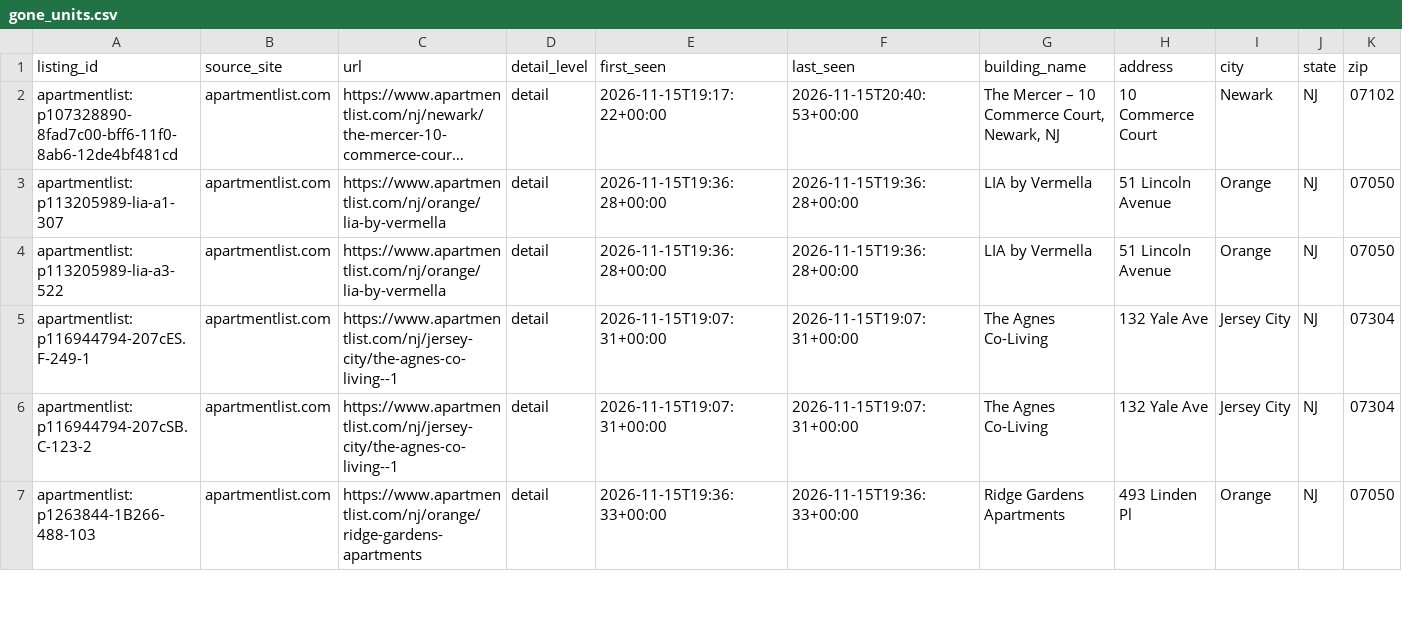
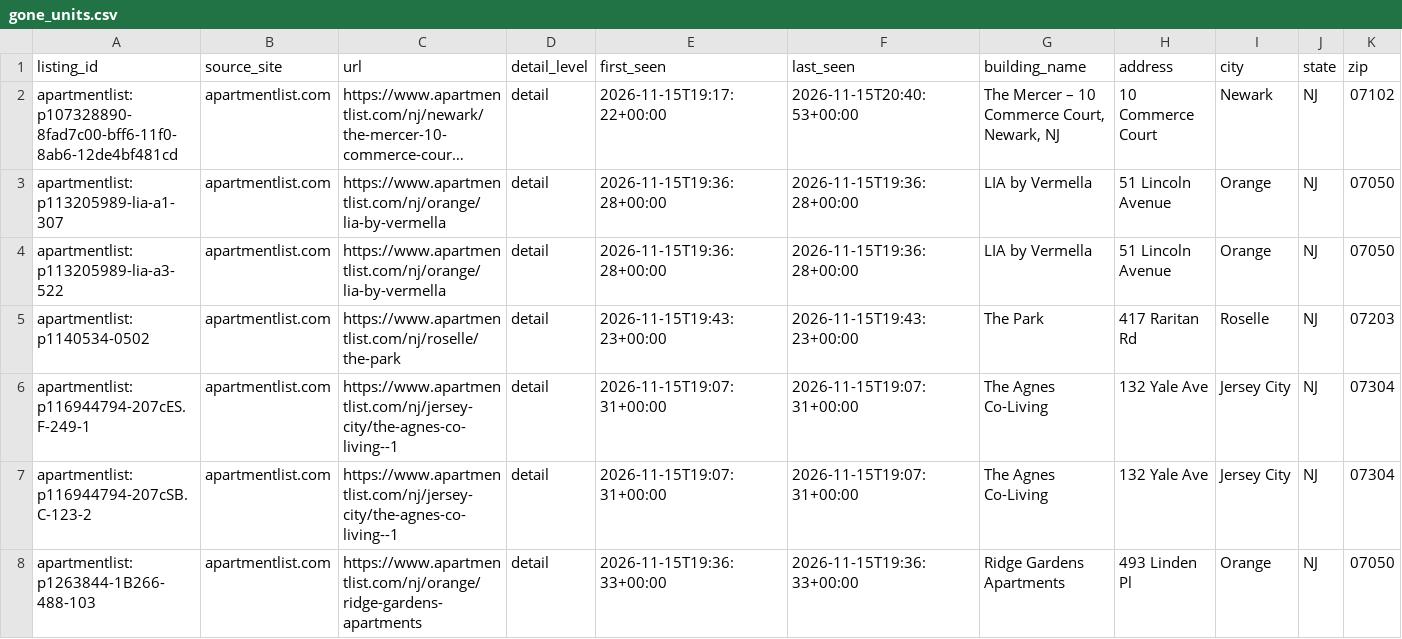
Before and after one commit to wthompson1804/SuperWritingEngine, a CSV file: house-hunt/raw/apartmentlist_trawl2/gone_units.csv, drawn as a sheet; only a part is shown; long unchanged cells end in …; rows hold the shown columns only; the diff names each change by its address in the sheet, - before the commit and + after, or states it on an @@ line.

```diff
--- a/house-hunt/raw/apartmentlist_trawl2/gone_units.csv
+++ b/house-hunt/raw/apartmentlist_trawl2/gone_units.csv
+row 5: apartmentlist:p1140534-0502 | apartmentlist.com | https://www.apartmentlist.com/nj/roselle/the-park | detail | 2026-11-15T19:43:23+00:00 | 2026-11-15T19:43:23+00:00 | The Park | 417 Raritan Rd | Roselle | NJ | 07203
```
Also changed, not shown: 51 other files.
